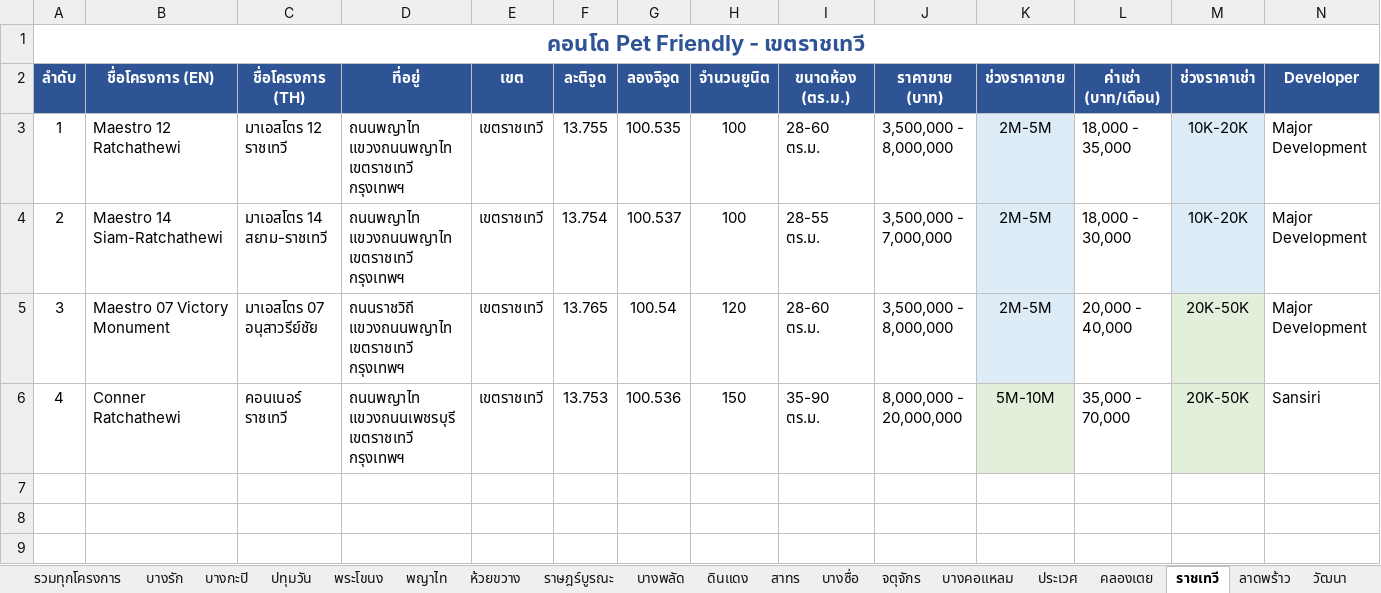
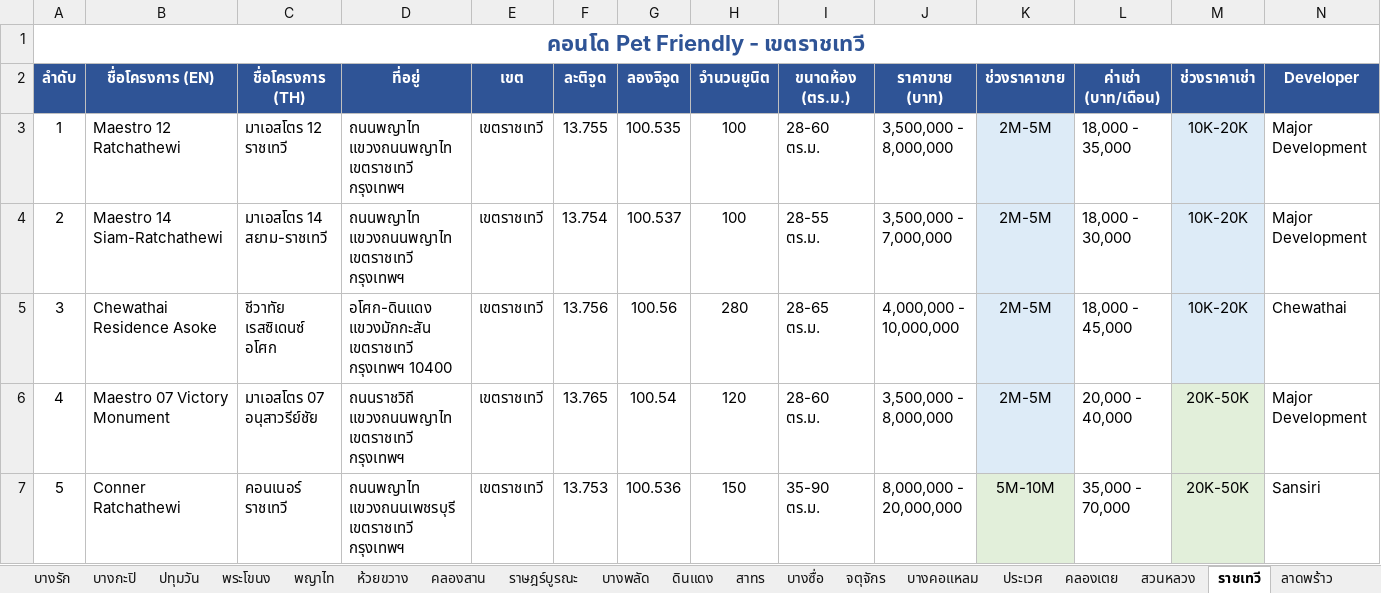
Before and after one commit to jakario/condo_pet, an Excel workbook: condo_pet_friendly_bangkok.xlsx, sheet ราชเทวี, drawn as a sheet; only a part is shown; values as stored, in another font and other column widths than the file's, no borders; addresses are those after the commit; rows hold the shown columns only; the diff names each change by its address in the sheet, - before the commit and + after, or states it on an @@ line.

Commit message:
Add 18 new condo projects (107 total, 27 districts), SEO/UX improvements
- Added 18 new pet-friendly condo projects (total: 89 → 107, districts: 24 → 27)
- New districts: ห้วยขวาง, คลองสาน, สวนหลวง, พระประแดง
- SEO: meta description, OG tags, Twitter card, canonical, JSON-LD schema
- UI/UX: semantic HTML (header/nav/main/section), ARIA roles, keyboard nav
- Removed emoji from title tag for better SERP display

```diff
--- a/condo_pet_friendly_bangkok.xlsx (sheet ราชเทวี)
+++ b/condo_pet_friendly_bangkok.xlsx (sheet ราชเทวี)
+sheet tab: คลองสาน
+sheet tab: สวนหลวง
+row 5: 3 | Chewathai Residence Asoke | ชีวาทัย เรสซิเดนซ์ อโศก | อโศก-ดินแดง แขวงมักกะสัน เขตราชเทวี กรุงเทพฯ 10400 | เขตราชเทวี | 13.756 | 100.56 | 280 | 28-65 ตร.ม. | 4,000,000 - 10,000,000 | 2M-5M | 18,000 - 45,000 | 10K-20K | Chewathai
-A6 (ลำดับ): 3
+A6 (ลำดับ): 4
-A7 (ลำดับ): 4
+A7 (ลำดับ): 5
```
Also changed, not shown: sheet รวมทุกโครงการ, sheet วัฒนา, sheet สรุปตามเขต, sheet พญาไท, sheet บางนา, sheet บางแค, 5 more sheets, other sheet tabs, 2 other files.
